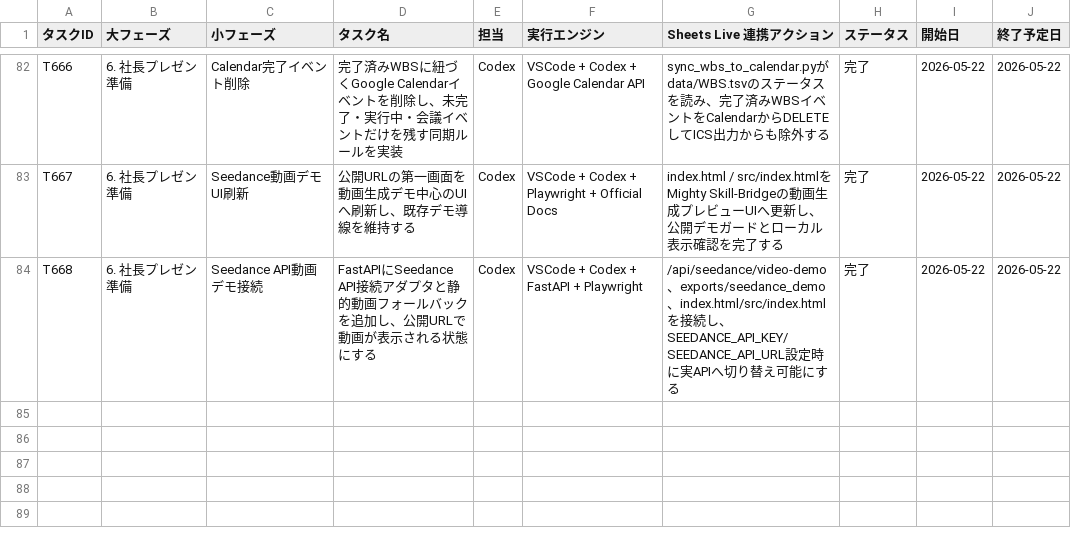
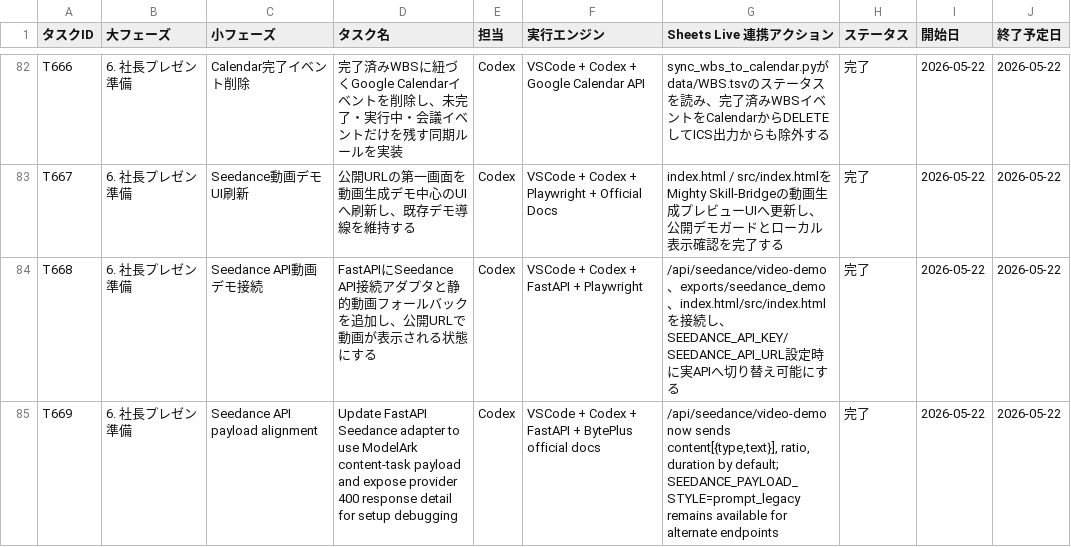
Before and after one commit to kanta13jp1/mighty-link-ai-connect, a TSV file: data/WBS.tsv, drawn as a sheet; only a part is shown, gaps mark what is left out.

```diff
--- a/data/WBS.tsv
+++ b/data/WBS.tsv
@@ -84 +84,2 @@ T667	6. 社長プレゼン準備	Seedance動画デモUI刷新	公開URLの第一
 T668	6. 社長プレゼン準備	Seedance API動画デモ接続	FastAPIにSeedance API接続アダプタと静的動画フォールバックを追加し、公開URLで動画が表示される状態にする	Codex	VSCode + Codex + FastAPI + Playwright	/api/seedance/video-demo、exports/seedance_demo、index.html/src/index.htmlを接続し、SEEDANCE_API_KEY/SEEDANCE_API_URL設定時に実APIへ切り替え可能にする	完了	2026-05-22	2026-05-22
+T669	6. 社長プレゼン準備	Seedance API payload alignment	Update FastAPI Seedance adapter to use ModelArk content-task payload and expose provider 400 response detail for setup debugging	Codex	VSCode + Codex + FastAPI + BytePlus official docs	/api/seedance/video-demo now sends content[{type,text}], ratio, duration by default; SEEDANCE_PAYLOAD_STYLE=prompt_legacy remains available for alternate endpoints	完了	2026-05-22	2026-05-22
```
Also changed, not shown: data/issues_tracker.tsv, data/qa_tracker.tsv, 22 other files.
